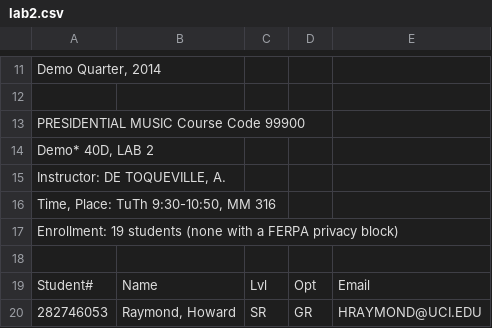
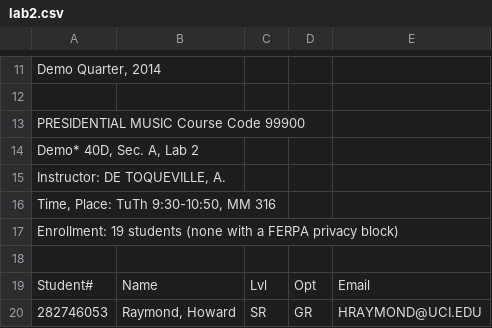
Before and after one commit to delian7/partner, a CSV file: SQL and CSVs/lab2.csv, drawn as a sheet; only a part is shown, gaps mark what is left out.

```diff
--- a/SQL and CSVs/lab2.csv
+++ b/SQL and CSVs/lab2.csv
@@ -13,3 +13,3 @@
 PRESIDENTIAL MUSIC Course Code 99900,,,,
-"Demo* 40D, LAB 2",,,,
+"Demo* 40D, Sec. A, Lab 2",,,,
 "    Instructor: DE TOQUEVILLE, A.",,,,
```
Also changed, not shown: SQL and CSVs/141FIRST.csv, SQL and CSVs/141third.csv, 41 other files.
